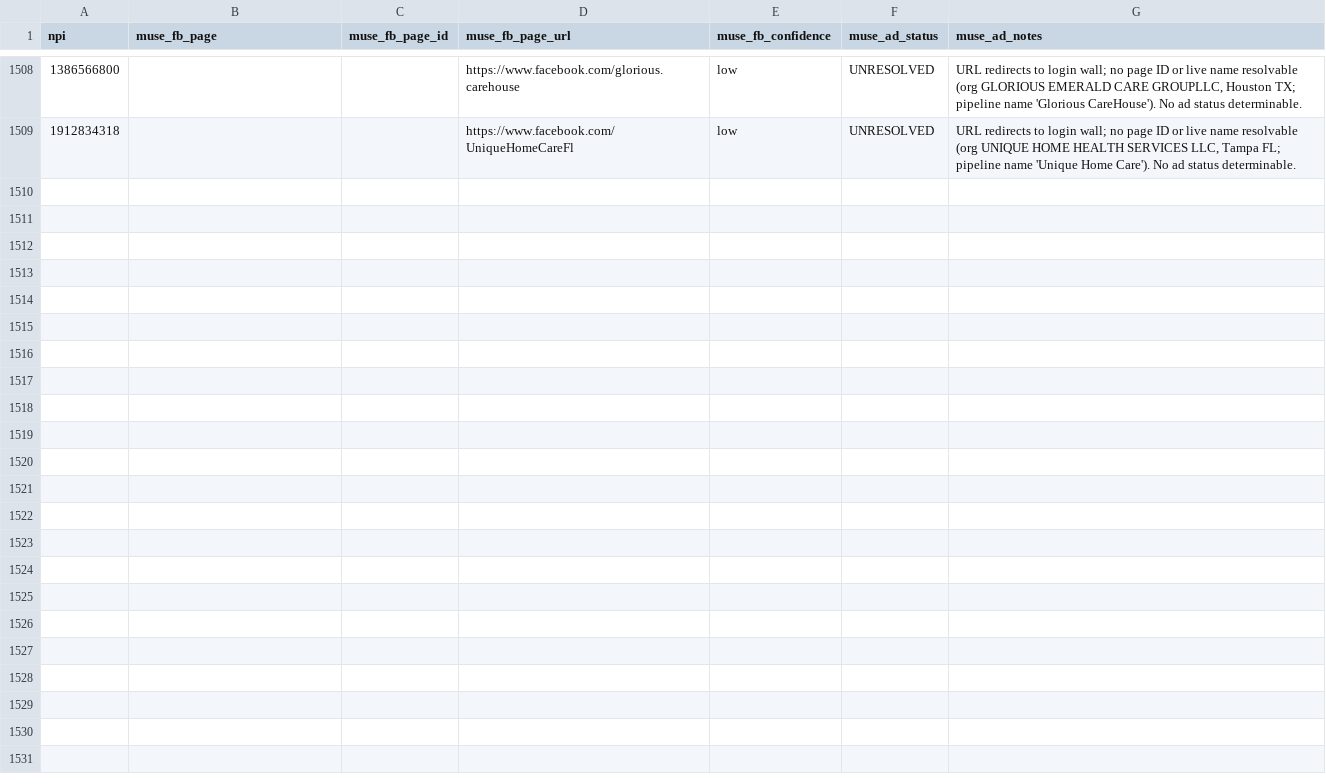
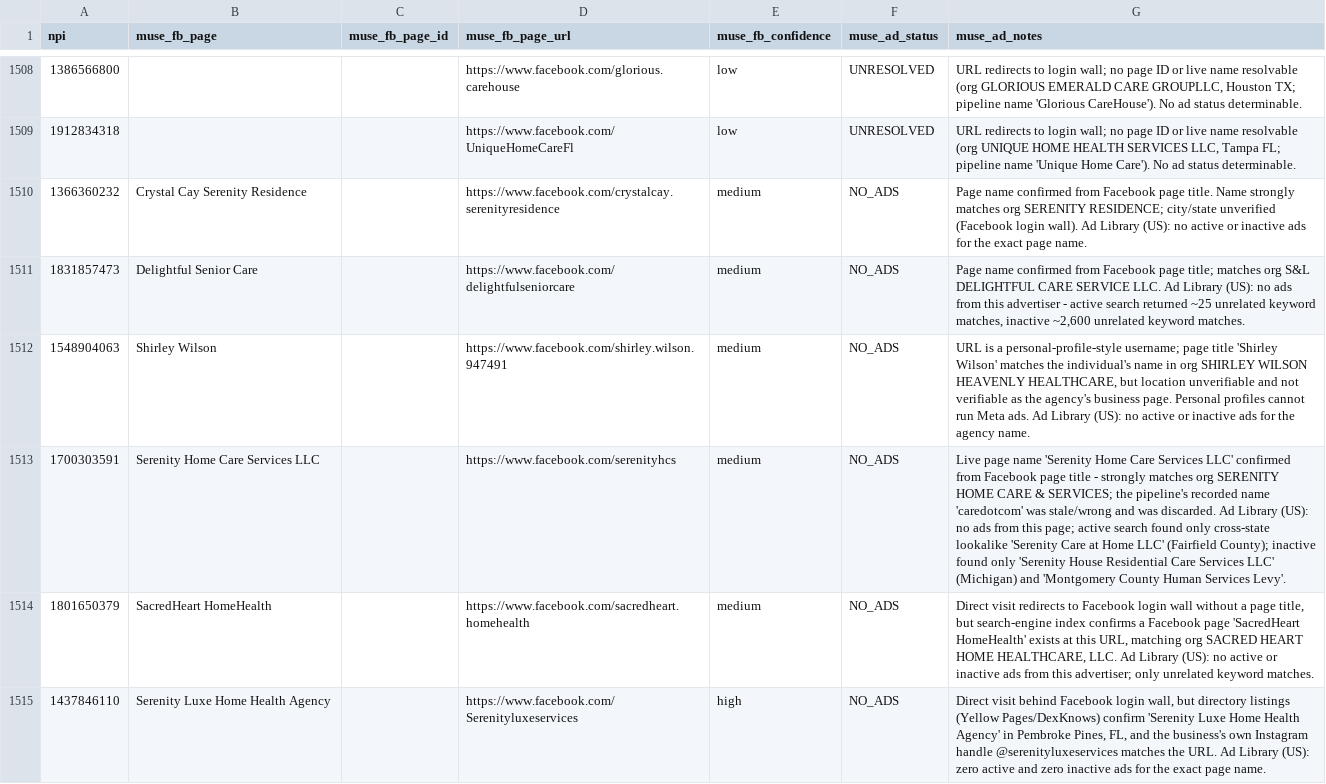
Before and after one commit to Sarojkumar9999/targeto-senior-home-care-pipeline, a CSV file: data/muse_verifications.csv, drawn as a sheet; only a part is shown, gaps mark what is left out; the diff covers the shown part only; the diff names each change by its address in the sheet, - before the commit and + after, or states it on an @@ line.

Commit message:
tier 2 wave 22 batch 9/15: 12 URL-only agencies (15 workers) (+12 verified, 0 dupes skipped)

```diff
--- a/data/muse_verifications.csv
+++ b/data/muse_verifications.csv
+row 1510: 1366360232 | Crystal Cay Serenity Residence |  | https://www.facebook.com/crystalcay.serenityresidence | medium | NO_ADS | Page name confirmed from Facebook page title. Name strongly matches org SERENITY RESIDENCE; city/state unverified (Facebook login wall). Ad Library (US): no active or inactive ads for the exact page name.
+row 1511: 1831857473 | Delightful Senior Care |  | https://www.facebook.com/delightfulseniorcare | medium | NO_ADS | Page name confirmed from Facebook page title; matches org S&L DELIGHTFUL CARE SERVICE LLC. Ad Library (US): no ads from this advertiser - active search returned ~25 unrelated keyword matches, inactive ~2,600 unrelated keyword matches.
+row 1512: 1548904063 | Shirley Wilson |  | https://www.facebook.com/shirley.wilson.947491 | medium | NO_ADS | URL is a personal-profile-style username; page title 'Shirley Wilson' matches the individual's name in org SHIRLEY WILSON HEAVENLY HEALTHCARE, but location unverifiable and not verifiable as the agency's business page. Personal profiles cannot run Meta ads. Ad Library (US): no active or inactive ads for the agency name.
+row 1513: 1700303591 | Serenity Home Care Services LLC |  | https://www.facebook.com/serenityhcs | medium | NO_ADS | Live page name 'Serenity Home Care Services LLC' confirmed from Facebook page title - strongly matches org SERENITY HOME CARE & SERVICES; the pipeline's recorded name 'caredotcom' was stale/wrong and was discarded. Ad Library (US): no ads from this page; active search found only cross-state lookalike 'Serenity Care at Home LLC' (Fairfield County); inactive found only 'Serenity House Residential Care Services LLC' (Michigan) and 'Montgomery County Human Services Levy'.
+row 1514: 1801650379 | SacredHeart HomeHealth |  | https://www.facebook.com/sacredheart.homehealth | medium | NO_ADS | Direct visit redirects to Facebook login wall without a page title, but search-engine index confirms a Facebook page 'SacredHeart HomeHealth' exists at this URL, matching org SACRED HEART HOME HEALTHCARE, LLC. Ad Library (US): no active or inactive ads from this advertiser; only unrelated keyword matches.
+row 1515: 1437846110 | Serenity Luxe Home Health Agency |  | https://www.facebook.com/Serenityluxeservices | high | NO_ADS | Direct visit behind Facebook login wall, but directory listings (Yellow Pages/DexKnows) confirm 'Serenity Luxe Home Health Agency' in Pembroke Pines, FL, and the business's own Instagram handle @serenityluxeservices matches the URL. Ad Library (US): zero active and zero inactive ads for the exact page name.
```
Also changed, not shown: 6 added rows elsewhere in this file.
